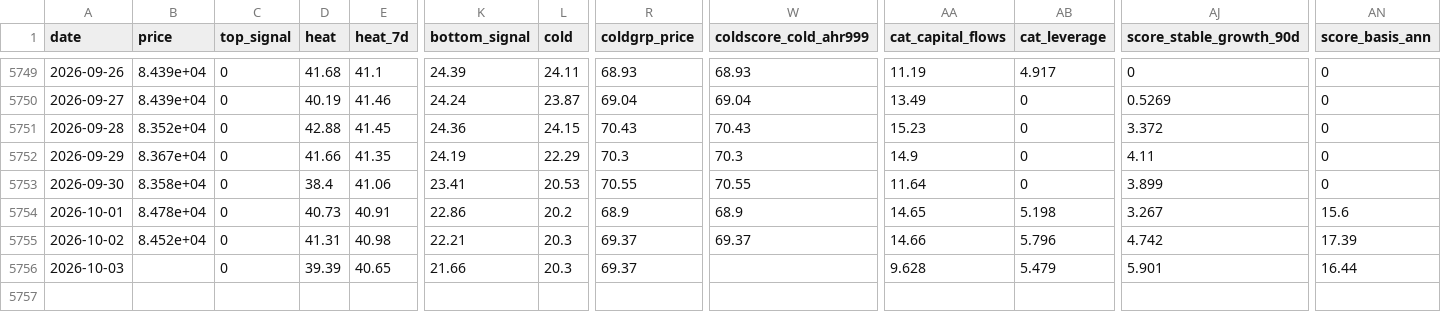
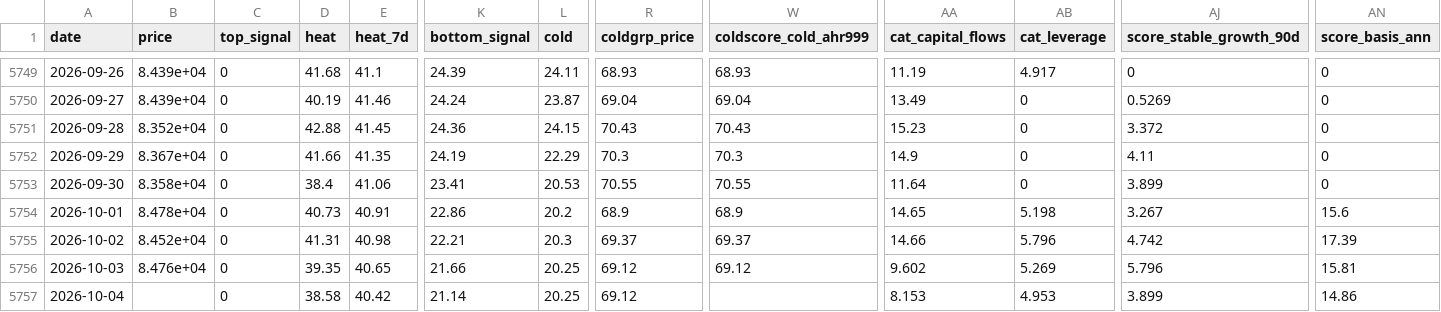
Before and after one commit to North7/btc-top-dashboard, a CSV file: data/scores.csv, drawn as a sheet; only a part is shown, gaps mark what is left out; rows hold the shown columns only; the diff names each change by its address in the sheet, - before the commit and + after, or states it on an @@ line.

```diff
--- a/data/scores.csv
+++ b/data/scores.csv
-B5756 (price): (empty)
+B5756 (price): 8.476e+04
-D5756 (heat): 39.39
+D5756 (heat): 39.35
-L5756 (cold): 20.3
+L5756 (cold): 20.25
-R5756 (coldgrp_price): 69.37
+R5756 (coldgrp_price): 69.12
-W5756 (coldscore_cold_ahr999): (empty)
+W5756 (coldscore_cold_ahr999): 69.12
-AA5756 (cat_capital_flows): 9.628
+AA5756 (cat_capital_flows): 9.602
-AB5756 (cat_leverage): 5.479
+AB5756 (cat_leverage): 5.269
-AJ5756 (score_stable_growth_90d): 5.901
+AJ5756 (score_stable_growth_90d): 5.796
-AN5756 (score_basis_ann): 16.44
+AN5756 (score_basis_ann): 15.81
+row 5757: 2026-10-04 |  | 0 | 38.58 | 40.42 | 21.14 | 20.25 | 69.12 |  | 8.153 | 4.953 | 3.899 | 14.86
```
Also changed, not shown: data/indicators.csv, data/raw/basis.csv, 12 other files.
